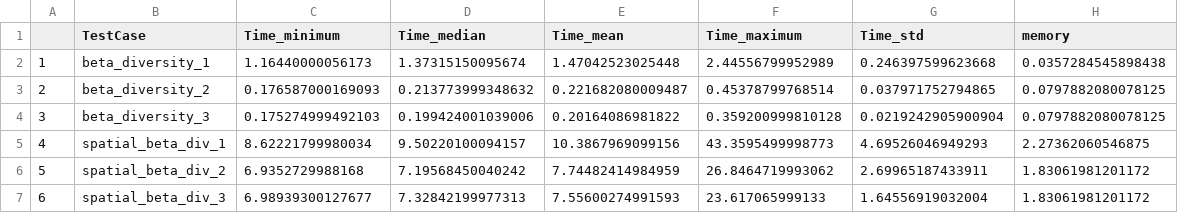
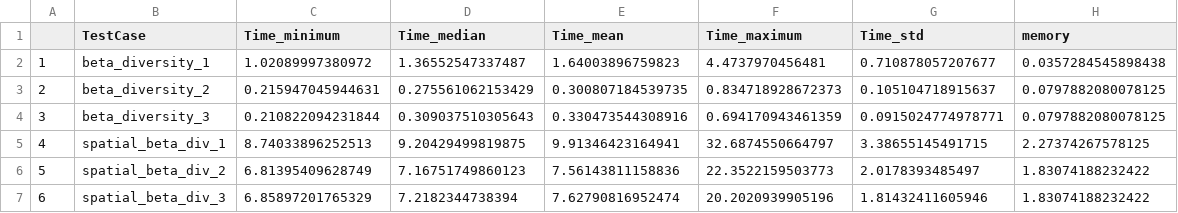
Before and after one commit to cralibe/MetaCommunityMetrics.jl, a CSV file: benchmarks/result/benchmark_result_medium_df_r.csv, drawn as a sheet; only a part is shown; the diff covers the shown part only.

```diff
--- a/benchmarks/result/benchmark_result_medium_df_r.csv
+++ b/benchmarks/result/benchmark_result_medium_df_r.csv
@@ -1,7 +1,7 @@
 "","TestCase","Time_minimum","Time_median","Time_mean","Time_maximum","Time_std","memory"
-"1","beta_diversity_1",1.16440000056173,1.37315150095674,1.47042523025448,2.44556799952989,0.246397599623668,0.0357284545898438
-"2","beta_diversity_2",0.176587000169093,0.213773999348632,0.221682080009487,0.45378799768514,0.037971752794865,0.0797882080078125
-"3","beta_diversity_3",0.175274999492103,0.199424001039006,0.20164086981822,0.359200999810128,0.0219242905900904,0.0797882080078125
-"4","spatial_beta_div_1",8.62221799980034,9.50220100094157,10.3867969099156,43.3595499998773,4.69526046949293,2.27362060546875
-"5","spatial_beta_div_2",6.9352729988168,7.19568450040242,7.74482414984959,26.8464719993062,2.69965187433911,1.83061981201172
-"6","spatial_beta_div_3",6.98939300127677,7.32842199977313,7.55600274991593,23.617065999133,1.64556919032004,1.83061981201172
+"1","beta_diversity_1",1.02089997380972,1.36552547337487,1.64003896759823,4.4737970456481,0.710878057207677,0.0357284545898438
+"2","beta_diversity_2",0.215947045944631,0.275561062153429,0.300807184539735,0.834718928672373,0.105104718915637,0.0797882080078125
+"3","beta_diversity_3",0.210822094231844,0.309037510305643,0.330473544308916,0.694170943461359,0.0915024774978771,0.0797882080078125
+"4","spatial_beta_div_1",8.74033896252513,9.20429499819875,9.91346423164941,32.6874550664797,3.38655145491715,2.27374267578125
+"5","spatial_beta_div_2",6.81395409628749,7.16751749860123,7.56143811158836,22.3522159503773,2.0178393485497,1.83074188232422
+"6","spatial_beta_div_3",6.85897201765329,7.2182344738394,7.62790816952474,20.2020939905196,1.81432411605946,1.83074188232422
```
Also changed, not shown: 44 edited cells elsewhere in this file, benchmarks/result/all_time_medium_df_r.csv, 2 other files.
